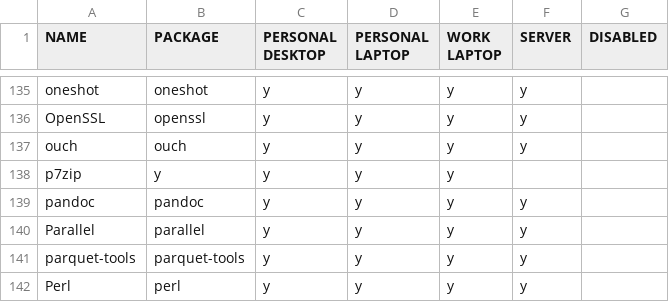
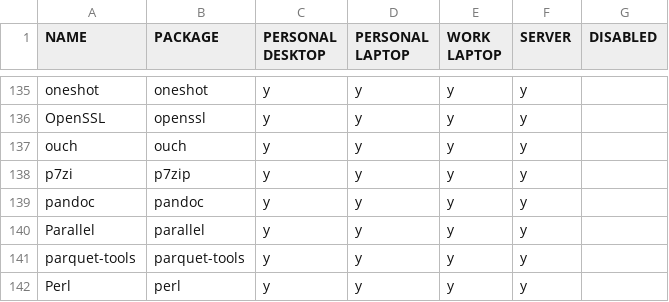
Before and after one commit to rvenutolo/packages, a CSV file: nixpkgs.csv, drawn as a sheet; only a part is shown, gaps mark what is left out.

Commit message:
fix

```diff
--- a/nixpkgs.csv
+++ b/nixpkgs.csv
@@ -137,3 +137,3 @@ OpenSSL,openssl,y,y,y,y,
 ouch,ouch,y,y,y,y,
-p7zip,y,y,y,y,
+p7zi,p7zip,y,y,y,y,
 pandoc,pandoc,y,y,y,y,
```
